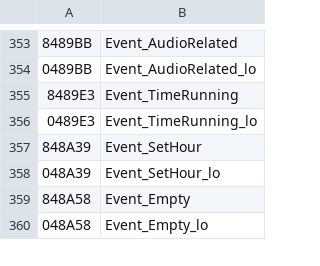
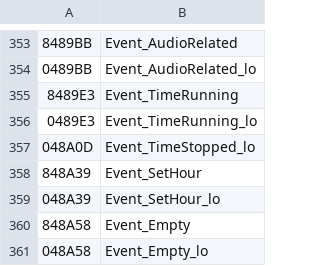
Before and after one commit to RodoLy/HarvestMoonSnesDecomp, a TSV file: data/decomp_names.tsv, drawn as a sheet; only a part is shown, gaps mark what is left out; the diff names each change by its address in the sheet, - before the commit and + after, or states it on an @@ line.

```diff
--- a/data/decomp_names.tsv
+++ b/data/decomp_names.tsv
+row 357: 048A0D | Event_TimeStopped_lo
```
Also changed, not shown: 3 other files.
